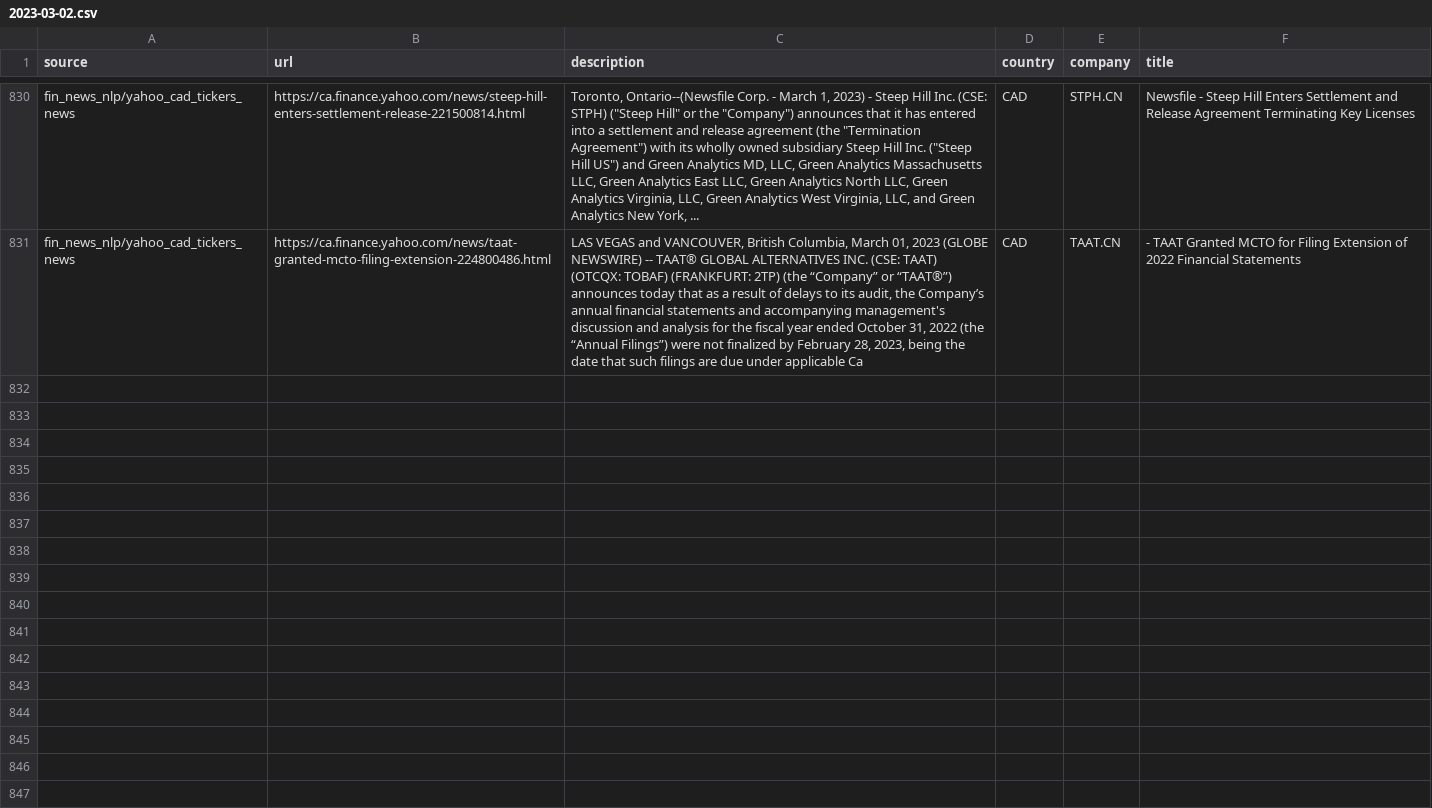
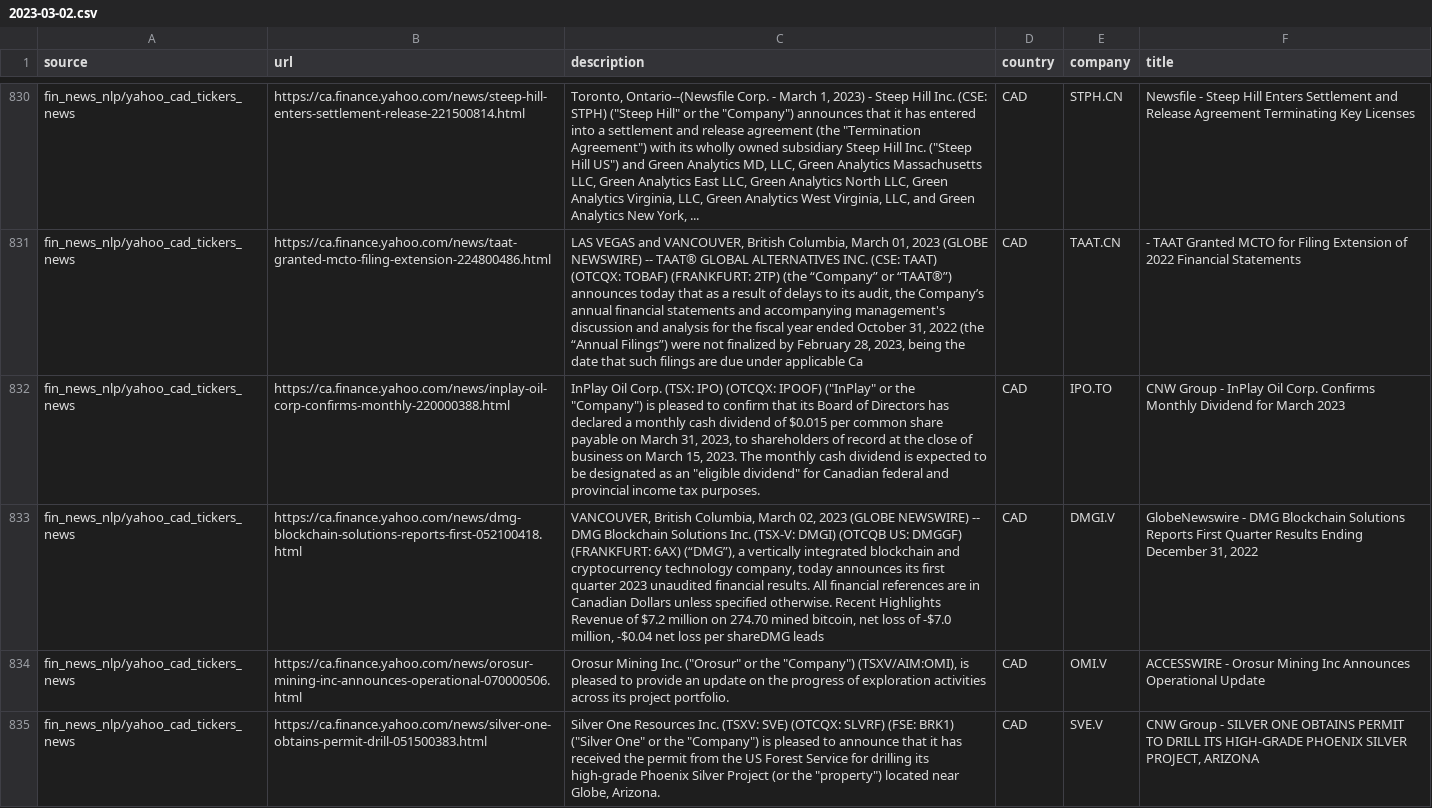
Before and after one commit to dli-invest/reccomendation-engine, a CSV file: ref/training/2023-03-02.csv, drawn as a sheet; only a part is shown, gaps mark what is left out; the diff names each change by its address in the sheet, - before the commit and + after, or states it on an @@ line.

```diff
--- a/ref/training/2023-03-02.csv
+++ b/ref/training/2023-03-02.csv
+row 832: fin_news_nlp/yahoo_cad_tickers_news | https://ca.finance.yahoo.com/news/inplay-oil-corp-confirms-monthly-220000388.html | InPlay Oil Corp. (TSX: IPO) (OTCQX: IPOOF) ("InPlay" or the "Company") is pleased to confirm that its Board of Directors has declared a monthly cash dividend of $0.015 per common share payable on March 31, 2023, to shareholders of record at the close of business on March 15, 2023. The monthly cash dividend is expected to be designated as an "eligible dividend" for Canadian federal and provincial income tax purposes. | CAD | IPO.TO | CNW Group - InPlay Oil Corp. Confirms Monthly Dividend for March 2023
+row 833: fin_news_nlp/yahoo_cad_tickers_news | https://ca.finance.yahoo.com/news/dmg-blockchain-solutions-reports-first-052100418.html | VANCOUVER, British Columbia, March 02, 2023 (GLOBE NEWSWIRE) -- DMG Blockchain Solutions Inc. (TSX-V: DMGI) (OTCQB US: DMGGF) (FRANKFURT: 6AX) (“DMG”), a vertically integrated blockchain and cryptocurrency technology company, today announces its first quarter 2023 unaudited financial results. All financial references are in Canadian Dollars unless specified otherwise. Recent Highlights Revenue of $7.2 million on 274.70 mined bitcoin, net loss of -$7.0 million, -$0.04 net loss per shareDMG leads | CAD | DMGI.V | GlobeNewswire - DMG Blockchain Solutions Reports First Quarter Results Ending December 31, 2022
+row 834: fin_news_nlp/yahoo_cad_tickers_news | https://ca.finance.yahoo.com/news/orosur-mining-inc-announces-operational-070000506.html | Orosur Mining Inc. ("Orosur" or the "Company") (TSXV/AIM:OMI), is pleased to provide an update on the progress of exploration activities across its project portfolio. | CAD | OMI.V | ACCESSWIRE - Orosur Mining Inc Announces Operational Update
+row 835: fin_news_nlp/yahoo_cad_tickers_news | https://ca.finance.yahoo.com/news/silver-one-obtains-permit-drill-051500383.html | Silver One Resources Inc. (TSXV: SVE) (OTCQX: SLVRF) (FSE: BRK1) ("Silver One" or the "Company") is pleased to announce that it has received the permit from the US Forest Service for drilling its high-grade Phoenix Silver Project (or the "property") located near Globe, Arizona. | CAD | SVE.V | CNW Group - SILVER ONE OBTAINS PERMIT TO DRILL ITS HIGH-GRADE PHOENIX SILVER PROJECT, ARIZONA
```
Also changed, not shown: 1 other file.
